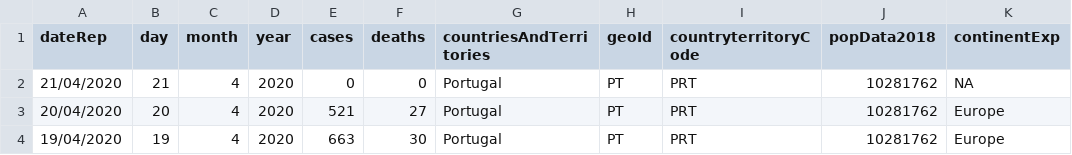
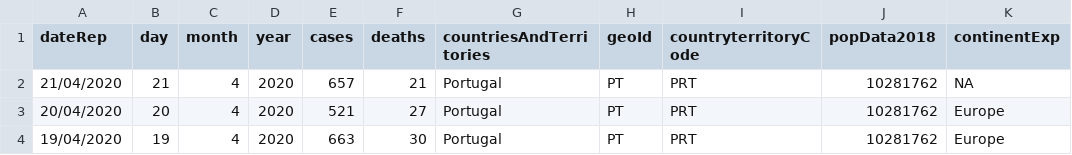
Before and after one commit to averissimo/covid19.pt.data, a CSV file: data/covid19_pt.csv, drawn as a sheet; only a part is shown.

```diff
--- a/data/covid19_pt.csv
+++ b/data/covid19_pt.csv
@@ -1,3 +1,3 @@
 dateRep,day,month,year,cases,deaths,countriesAndTerritories,geoId,countryterritoryCode,popData2018,continentExp
-21/04/2020,21,4,2020,0,0,Portugal,PT,PRT,10281762,NA
+21/04/2020,21,4,2020,657,21,Portugal,PT,PRT,10281762,NA
 20/04/2020,20,4,2020,521,27,Portugal,PT,PRT,10281762,Europe
```
Also changed, not shown: data/dgs_pt.csv, 3 other files.
